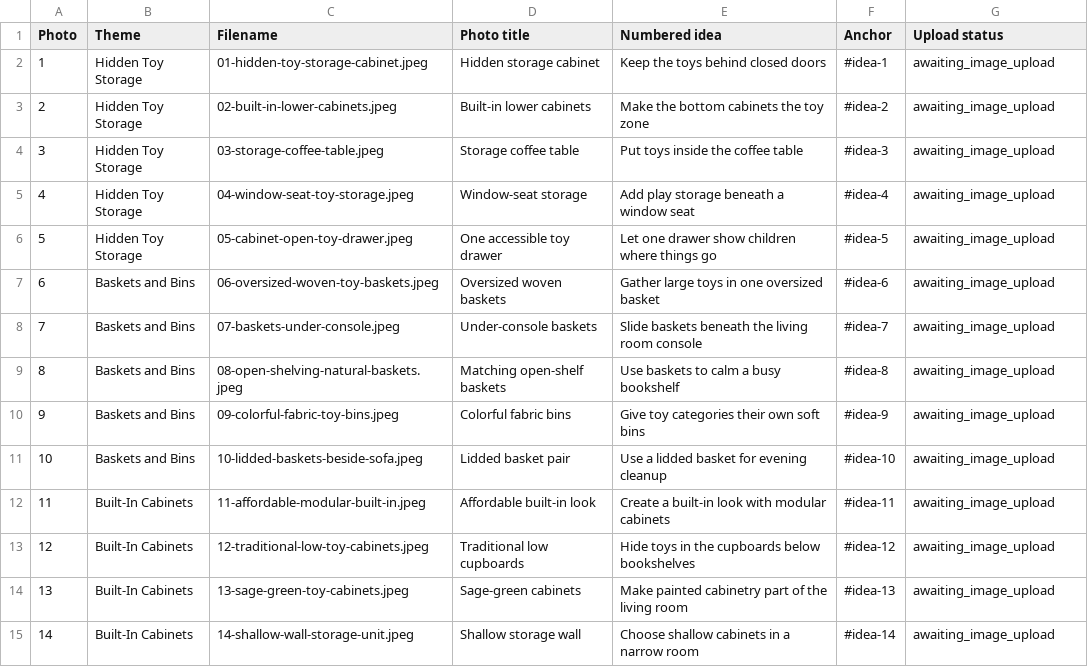
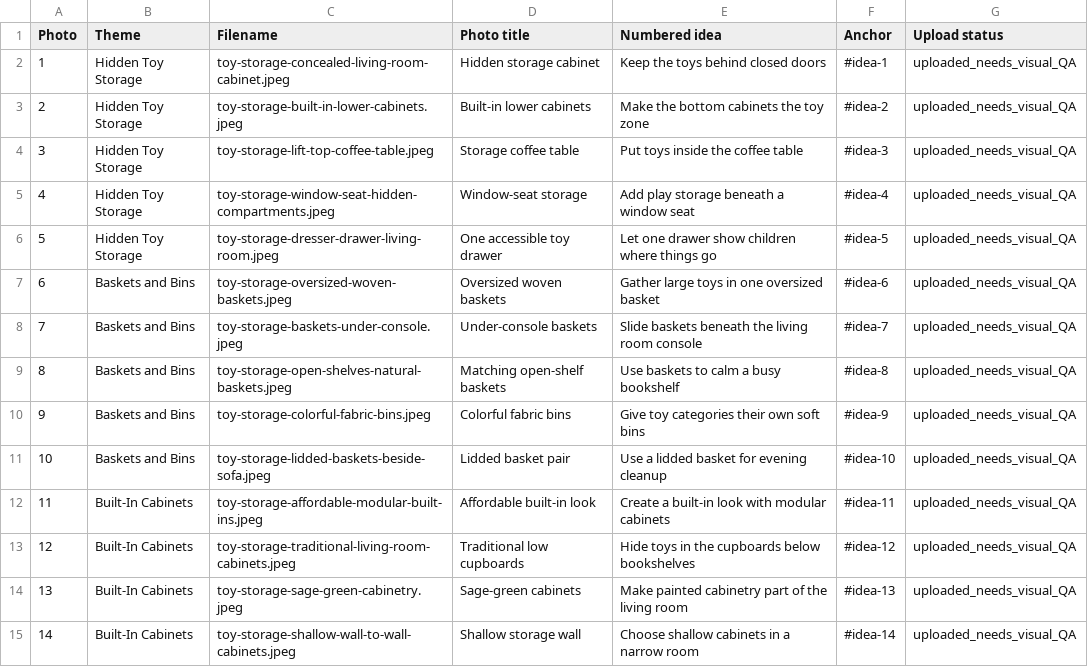
Before and after one commit to Mark-NYC/organized-mom-collective, a CSV file: public/images/inspiration/beautiful-toy-storage-ideas-family-living-rooms/UPLOAD_MANIFEST.csv, drawn as a sheet; only a part is shown; the diff covers the shown part only; the diff names each change by its address in the sheet, - before the commit and + after, or states it on an @@ line.

Commit message:
Reconcile 49 uploaded toy photos to article sections and mark visual QA status

```diff
--- a/public/images/inspiration/beautiful-toy-storage-ideas-family-living-rooms/UPLOAD_MANIFEST.csv
+++ b/public/images/inspiration/beautiful-toy-storage-ideas-family-living-rooms/UPLOAD_MANIFEST.csv
-C2 (Filename): 01-hidden-toy-storage-cabinet.jpeg
+C2 (Filename): toy-storage-concealed-living-room-cabinet.jpeg
-G2:G15 (Upload status): awaiting_image_upload
+G2:G15 (Upload status): uploaded_needs_visual_QA
-C3 (Filename): 02-built-in-lower-cabinets.jpeg
+C3 (Filename): toy-storage-built-in-lower-cabinets.jpeg
-C4 (Filename): 03-storage-coffee-table.jpeg
+C4 (Filename): toy-storage-lift-top-coffee-table.jpeg
-C5 (Filename): 04-window-seat-toy-storage.jpeg
+C5 (Filename): toy-storage-window-seat-hidden-compartments.jpeg
-C6 (Filename): 05-cabinet-open-toy-drawer.jpeg
+C6 (Filename): toy-storage-dresser-drawer-living-room.jpeg
-C7 (Filename): 06-oversized-woven-toy-baskets.jpeg
+C7 (Filename): toy-storage-oversized-woven-baskets.jpeg
-C8 (Filename): 07-baskets-under-console.jpeg
+C8 (Filename): toy-storage-baskets-under-console.jpeg
-C9 (Filename): 08-open-shelving-natural-baskets.jpeg
+C9 (Filename): toy-storage-open-shelves-natural-baskets.jpeg
-C10 (Filename): 09-colorful-fabric-toy-bins.jpeg
+C10 (Filename): toy-storage-colorful-fabric-bins.jpeg
-C11 (Filename): 10-lidded-baskets-beside-sofa.jpeg
+C11 (Filename): toy-storage-lidded-baskets-beside-sofa.jpeg
-C12 (Filename): 11-affordable-modular-built-in.jpeg
+C12 (Filename): toy-storage-affordable-modular-built-ins.jpeg
-C13 (Filename): 12-traditional-low-toy-cabinets.jpeg
+C13 (Filename): toy-storage-traditional-living-room-cabinets.jpeg
-C14 (Filename): 13-sage-green-toy-cabinets.jpeg
+C14 (Filename): toy-storage-sage-green-cabinetry.jpeg
-C15 (Filename): 14-shallow-wall-storage-unit.jpeg
+C15 (Filename): toy-storage-shallow-wall-to-wall-cabinets.jpeg
```
Also changed, not shown: 1 added row, 2 removed rows, 73 edited cells and row numbers in column A elsewhere in this file.
